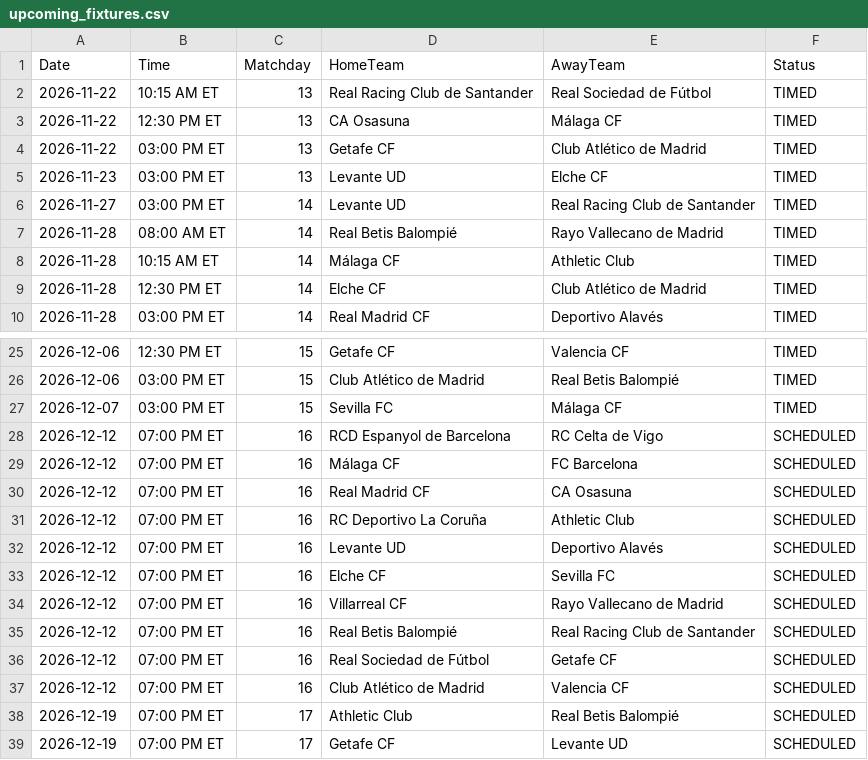
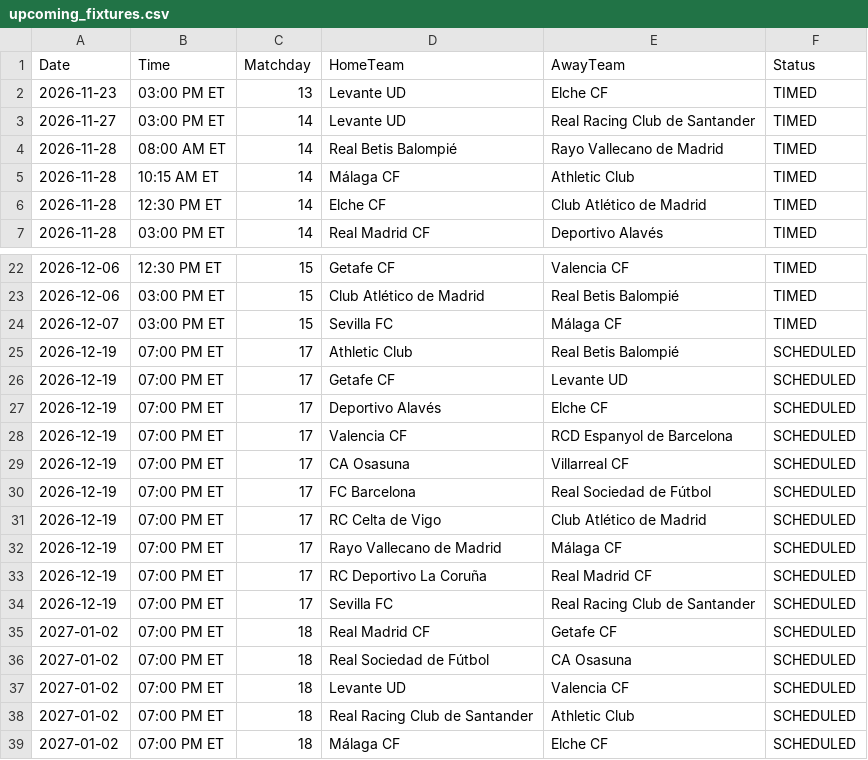
Before and after one commit to gmalbert/la-liga, a CSV file: data_files/upcoming_fixtures.csv, drawn as a sheet; only a part is shown, gaps mark what is left out; the shorter side is filled out with more unchanged rows.

```diff
--- a/data_files/upcoming_fixtures.csv
+++ b/data_files/upcoming_fixtures.csv
@@ -1,5 +1,2 @@
 Date,Time,Matchday,HomeTeam,AwayTeam,Status
-2026-11-22,10:15 AM ET,13,Real Racing Club de Santander,Real Sociedad de Fútbol,TIMED
-2026-11-22,12:30 PM ET,13,CA Osasuna,Málaga CF,TIMED
-2026-11-22,03:00 PM ET,13,Getafe CF,Club Atlético de Madrid,TIMED
 2026-11-23,03:00 PM ET,13,Levante UD,Elche CF,TIMED
@@ -27,12 +24,2 @@ Date,Time,Matchday,HomeTeam,AwayTeam,Status
 2026-12-07,03:00 PM ET,15,Sevilla FC,Málaga CF,TIMED
-2026-12-12,07:00 PM ET,16,RCD Espanyol de Barcelona,RC Celta de Vigo,SCHEDULED
-2026-12-12,07:00 PM ET,16,Málaga CF,FC Barcelona,SCHEDULED
-2026-12-12,07:00 PM ET,16,Real Madrid CF,CA Osasuna,SCHEDULED
-2026-12-12,07:00 PM ET,16,RC Deportivo La Coruña,Athletic Club,SCHEDULED
-2026-12-12,07:00 PM ET,16,Levante UD,Deportivo Alavés,SCHEDULED
-2026-12-12,07:00 PM ET,16,Elche CF,Sevilla FC,SCHEDULED
-2026-12-12,07:00 PM ET,16,Villarreal CF,Rayo Vallecano de Madrid,SCHEDULED
-2026-12-12,07:00 PM ET,16,Real Betis Balompié,Real Racing Club de Santander,SCHEDULED
-2026-12-12,07:00 PM ET,16,Real Sociedad de Fútbol,Getafe CF,SCHEDULED
-2026-12-12,07:00 PM ET,16,Club Atlético de Madrid,Valencia CF,SCHEDULED
 2026-12-19,07:00 PM ET,17,Athletic Club,Real Betis Balompié,SCHEDULED
```
Also changed, not shown: data_files/raw/copa_fixtures.csv, data_files/raw/match_weather.csv, 4 other files.
